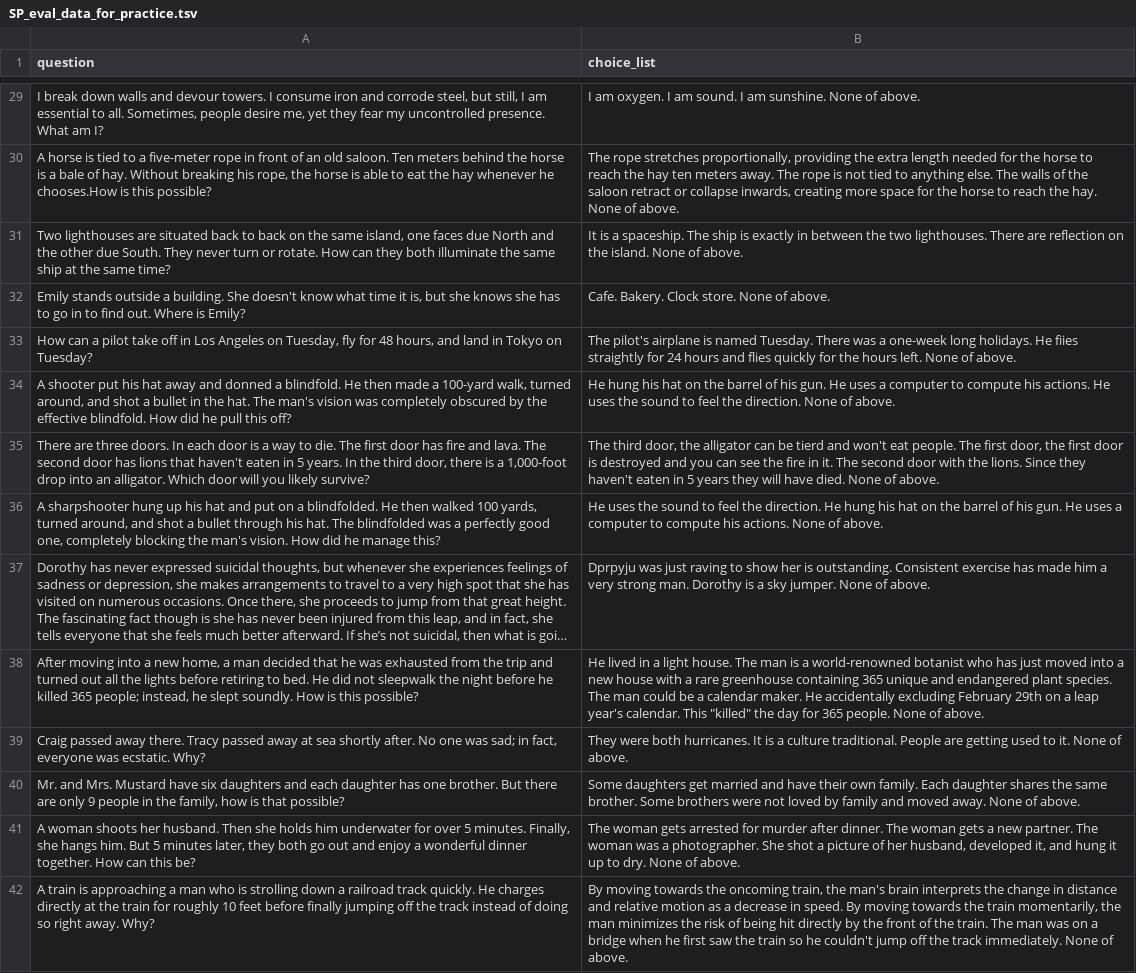
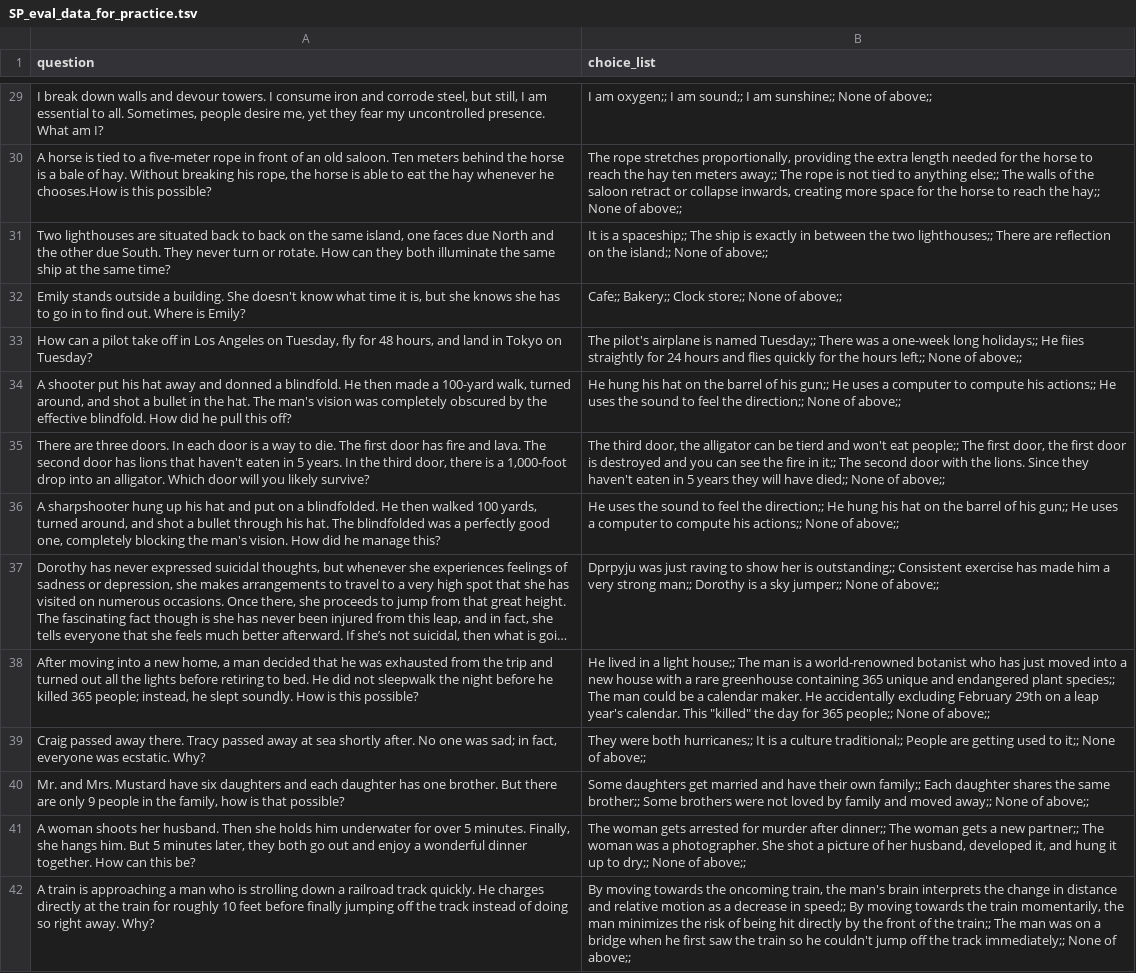
Before and after one commit to alvin-pc-chen/semeval_brainteaser, a TSV file: data/data-tsv/all-data-new/SP_eval_data_for_practice.tsv, drawn as a sheet; only a part is shown, gaps mark what is left out; long unchanged cells end in …; the diff covers the shown part only; the diff names each change by its address in the sheet, - before the commit and + after, or states it on an @@ line.

Commit message:
Changed Choices Delimiter
Some problems are multiple sentences, so using period may be confusing. Delimiter changed to ";;".

```diff
--- a/data/data-tsv/all-data-new/SP_eval_data_for_practice.tsv
+++ b/data/data-tsv/all-data-new/SP_eval_data_for_practice.tsv
-B29 (choice_list): I am oxygen. I am sound. I am sunshine. None of above.
+B29 (choice_list): I am oxygen;; I am sound;; I am sunshine;; None of above;;
-B30 (choice_list): …ten meters away. The rope is not tied to anything else. The walls of the saloon retract or collapse inwards, creating more space for the horse to reach the hay. None of above.
+B30 (choice_list): …ten meters away;; The rope is not tied to anything else;; The walls of the saloon retract or collapse inwards, creating more space for the horse to reach the hay;; None of above;;
-B31 (choice_list): …is a spaceship. The ship is exactly in between the two lighthouses. There are reflection on the island. None of above.
+B31 (choice_list): …is a spaceship;; The ship is exactly in between the two lighthouses;; There are reflection on the island;; None of above;;
-B32 (choice_list): Cafe. Bakery. Clock store. None of above.
+B32 (choice_list): Cafe;; Bakery;; Clock store;; None of above;;
-B33 (choice_list): …is named Tuesday. There was a one-week long holidays. He fiies straightly for 24 hours and flies quickly for the hours left. None of above.
+B33 (choice_list): …is named Tuesday;; There was a one-week long holidays;; He fiies straightly for 24 hours and flies quickly for the hours left;; None of above;;
-B34 (choice_list): …of his gun. He uses a computer to compute his actions. He uses the sound to feel the direction. None of above.
+B34 (choice_list): …of his gun;; He uses a computer to compute his actions;; He uses the sound to feel the direction;; None of above;;
-B35 (choice_list): …won't eat people. The first door, the first door is destroyed and you can see the fire in it. The second door with the lions. Since they haven't eaten in 5 years they will have died. None of above.
+B35 (choice_list): …won't eat people;; The first door, the first door is destroyed and you can see the fire in it;; The second door with the lions. Since they haven't eaten in 5 years they will have died;; None of above;;
-B36 (choice_list): …feel the direction. He hung his hat on the barrel of his gun. He uses a computer to compute his actions. None of above.
+B36 (choice_list): …feel the direction;; He hung his hat on the barrel of his gun;; He uses a computer to compute his actions;; None of above;;
-B37 (choice_list): …her is outstanding. Consistent exercise has made him a very strong man. Dorothy is a sky jumper. None of above.
+B37 (choice_list): …her is outstanding;; Consistent exercise has made him a very strong man;; Dorothy is a sky jumper;; None of above;;
-B38 (choice_list): …a light house. The man is a world-renowned botanist who has just moved into a new house with a rare greenhouse containing 365 unique and endangered plant species. The man could be a calendar maker. He accidentally excluding February 29th on a leap year's calendar. This "killed" the day for 365 people. None of above.
+B38 (choice_list): …a light house;; The man is a world-renowned botanist who has just moved into a new house with a rare greenhouse containing 365 unique and endangered plant species;; The man could be a calendar maker. He accidentally excluding February 29th on a leap year's calendar. This "killed" the day for 365 people;; None of above;;
-B39 (choice_list): …were both hurricanes. It is a culture traditional. People are getting used to it. None of above.
+B39 (choice_list): …were both hurricanes;; It is a culture traditional;; People are getting used to it;; None of above;;
-B40 (choice_list): …their own family. Each daughter shares the same brother. Some brothers were not loved by family and moved away. None of above.
+B40 (choice_list): …their own family;; Each daughter shares the same brother;; Some brothers were not loved by family and moved away;; None of above;;
-B41 (choice_list): …murder after dinner. The woman gets a new partner. The woman was a photographer. She shot a picture of her husband, developed it, and hung it up to dry. None of above.
+B41 (choice_list): …murder after dinner;; The woman gets a new partner;; The woman was a photographer. She shot a picture of her husband, developed it, and hung it up to dry;; None of above;;
-B42 (choice_list): …decrease in speed. By moving towards the train momentarily, the man minimizes the risk of being hit directly by the front of the train. The man was on a bridge when he first saw the train so he couldn't jump off the track immediately. None of above.
+B42 (choice_list): …decrease in speed;; By moving towards the train momentarily, the man minimizes the risk of being hit directly by the front of the train;; The man was on a bridge when he first saw the train so he couldn't jump off the track immediately;; None of above;;
```
Also changed, not shown: 106 edited cells elsewhere in this file, data/data-tsv/all-data-old/SP_val_question_random.tsv, data/data-tsv/all-data-old/WP_val_question_random.tsv, 12 other files.
